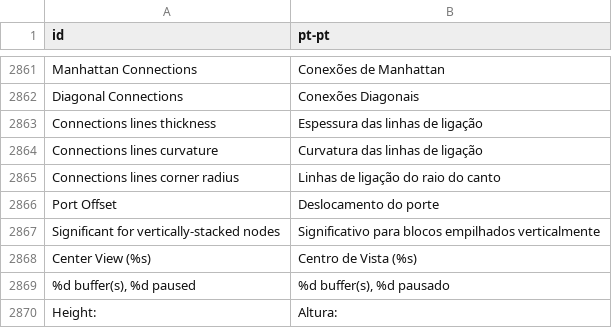
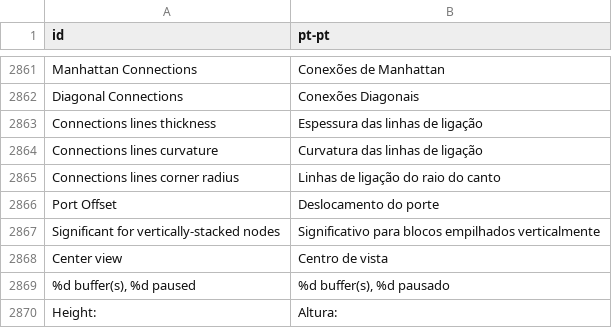
Before and after one commit to Ruyeex/Material-Maker-Translation-pt-pt, a CSV file: pt-pt.csv, drawn as a sheet; only a part is shown, gaps mark what is left out.

Commit message:
Update pt-pt.csv

```diff
--- a/pt-pt.csv
+++ b/pt-pt.csv
@@ -2867,3 +2867,3 @@ Port Offset|Deslocamento do porte
 Significant for vertically-stacked nodes|Significativo para blocos empilhados verticalmente
-Center View (%s)|Centro de Vista (%s)
+Center view|Centro de vista
 %d buffer(s), %d paused|%d buffer(s), %d pausado
```
